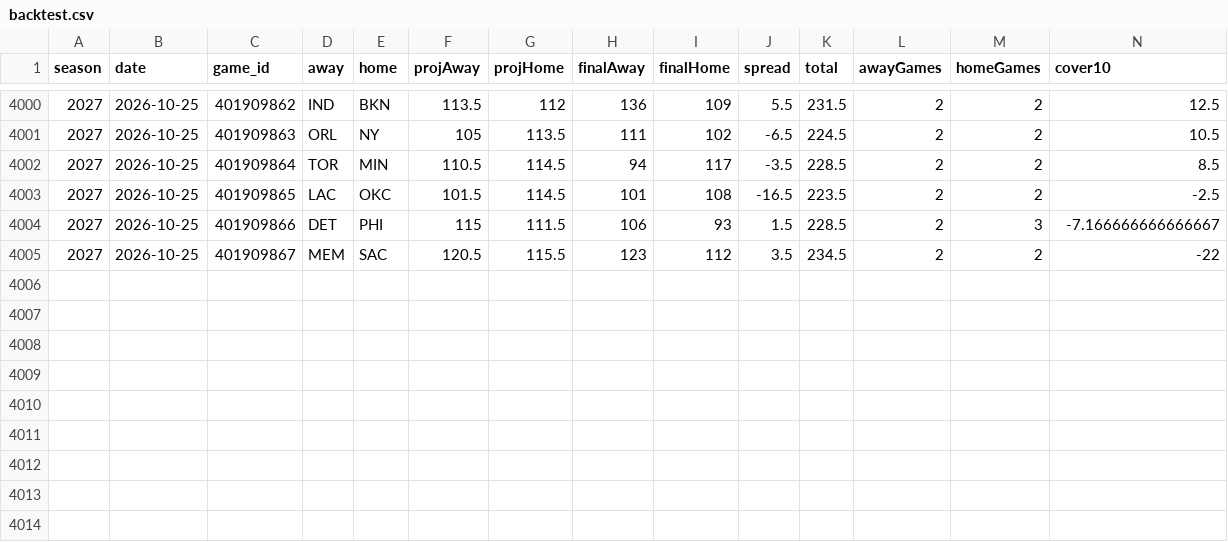
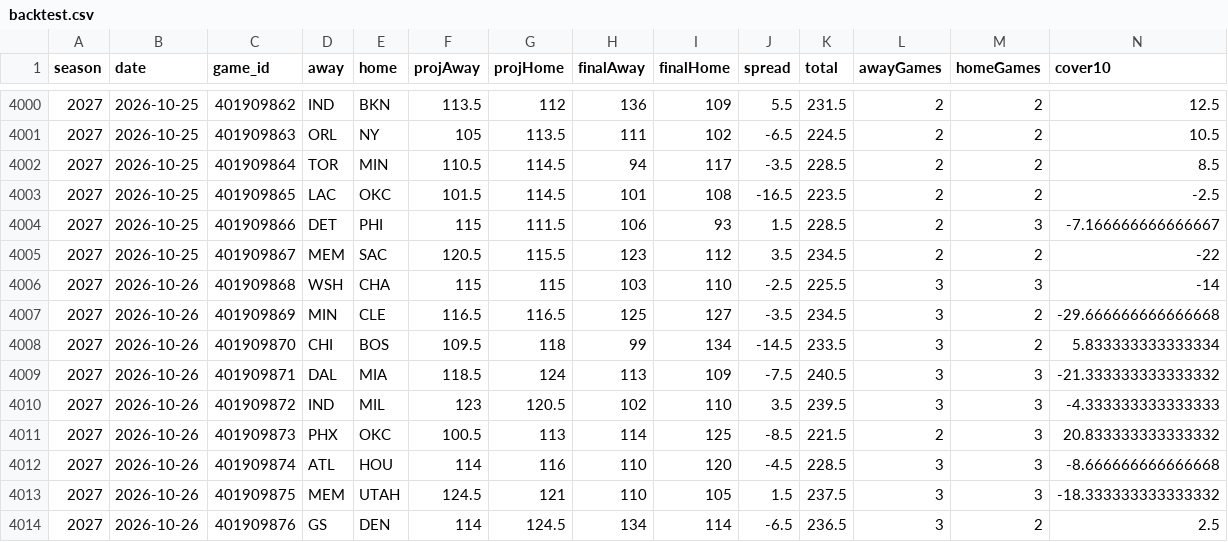
Before and after one commit to sammoldenhauer-ops/NBA-Model, a CSV file: web/public/data/backtest.csv, drawn as a sheet; only a part is shown, gaps mark what is left out; rows hold the shown columns only; the diff names each change by its address in the sheet, - before the commit and + after, or states it on an @@ line.

```diff
--- a/web/public/data/backtest.csv
+++ b/web/public/data/backtest.csv
+row 4006: 2027 | 2026-10-26 | 401909868 | WSH | CHA | 115 | 115 | 103 | 110 | -2.5 | 225.5 | 3 | 3 | -14
+row 4007: 2027 | 2026-10-26 | 401909869 | MIN | CLE | 116.5 | 116.5 | 125 | 127 | -3.5 | 234.5 | 3 | 2 | -29.666666666666668
+row 4008: 2027 | 2026-10-26 | 401909870 | CHI | BOS | 109.5 | 118 | 99 | 134 | -14.5 | 233.5 | 3 | 2 | 5.833333333333334
+row 4009: 2027 | 2026-10-26 | 401909871 | DAL | MIA | 118.5 | 124 | 113 | 109 | -7.5 | 240.5 | 3 | 3 | -21.333333333333332
+row 4010: 2027 | 2026-10-26 | 401909872 | IND | MIL | 123 | 120.5 | 102 | 110 | 3.5 | 239.5 | 3 | 3 | -4.333333333333333
+row 4011: 2027 | 2026-10-26 | 401909873 | PHX | OKC | 100.5 | 113 | 114 | 125 | -8.5 | 221.5 | 2 | 3 | 20.833333333333332
+row 4012: 2027 | 2026-10-26 | 401909874 | ATL | HOU | 114 | 116 | 110 | 120 | -4.5 | 228.5 | 3 | 3 | -8.666666666666668
+row 4013: 2027 | 2026-10-26 | 401909875 | MEM | UTAH | 124.5 | 121 | 110 | 105 | 1.5 | 237.5 | 3 | 3 | -18.333333333333332
+row 4014: 2027 | 2026-10-26 | 401909876 | GS | DEN | 114 | 124.5 | 134 | 114 | -6.5 | 236.5 | 3 | 2 | 2.5
```
Also changed, not shown: pipeline/cache/lines.csv, web/public/data/stats/league_averages.csv, 17 other files.
